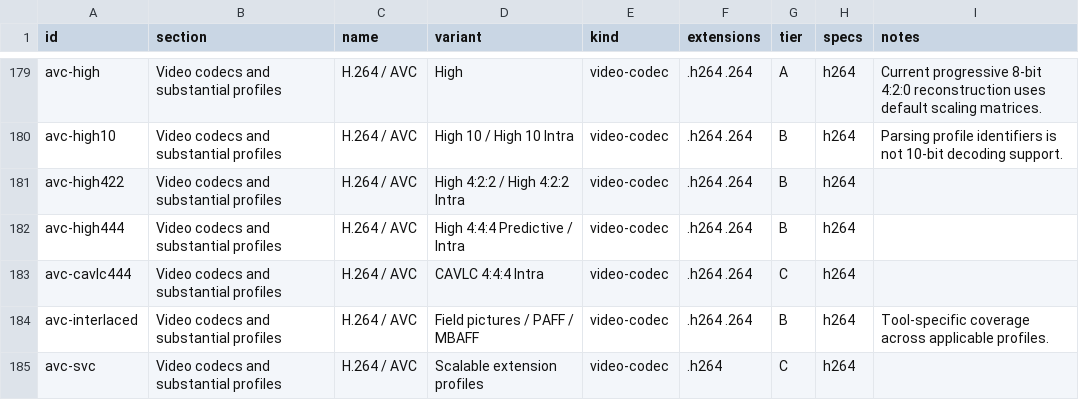
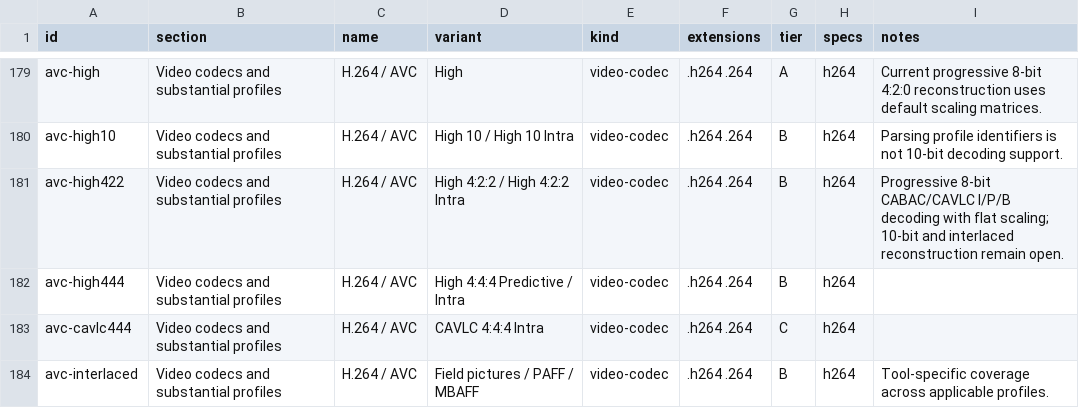
Before and after one commit to bvdcode/Mediana, a CSV file: docs/formats/catalog.csv, drawn as a sheet; only a part is shown, gaps mark what is left out; the shorter side is filled out with more unchanged rows.

Commit message:
Decode progressive H.264 4:2:2 through the shared video pipeline

```diff
--- a/docs/formats/catalog.csv
+++ b/docs/formats/catalog.csv
@@ -180,3 +180,3 @@ avc-high,Video codecs and substantial profiles,H.264 / AVC,High,video-codec,.h26
 avc-high10,Video codecs and substantial profiles,H.264 / AVC,High 10 / High 10 Intra,video-codec,.h264 .264,B,h264,Parsing profile identifiers is not 10-bit decoding support.
-avc-high422,Video codecs and substantial profiles,H.264 / AVC,High 4:2:2 / High 4:2:2 Intra,video-codec,.h264 .264,B,h264,
+avc-high422,Video codecs and substantial profiles,H.264 / AVC,High 4:2:2 / High 4:2:2 Intra,video-codec,.h264 .264,B,h264,Progressive 8-bit CABAC/CAVLC I/P/B decoding with flat scaling; 10-bit and interlaced reconstruction remain open.
 avc-high444,Video codecs and substantial profiles,H.264 / AVC,High 4:4:4 Predictive / Intra,video-codec,.h264 .264,B,h264,
```
Also changed, not shown: docs/formats/checks.csv, 44 other files.
